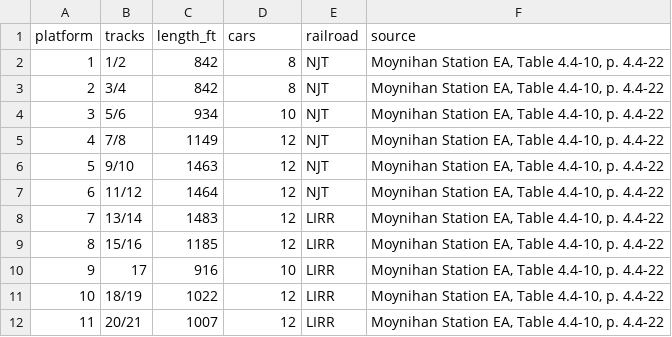
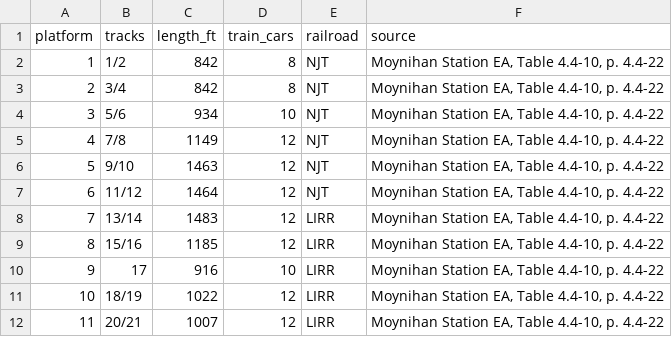
Before and after one commit to effective-transit-alliance/platform-crowd-model, a CSV file: data/platform_lengths_moynihan_ea.csv, drawn as a sheet.

```diff
--- a/data/platform_lengths_moynihan_ea.csv
+++ b/data/platform_lengths_moynihan_ea.csv
@@ -1,2 +1,2 @@
-platform,tracks,length_ft,cars,railroad,source
+platform,tracks,length_ft,train_cars,railroad,source
 1,1/2,842,8,NJT,"Moynihan Station EA, Table 4.4-10, p. 4.4-22"
```
